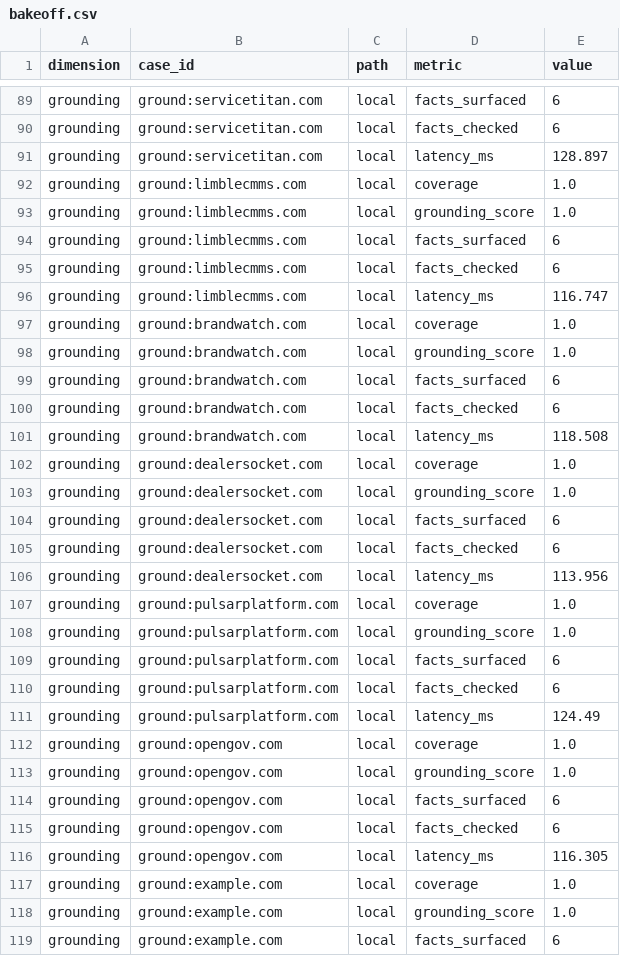
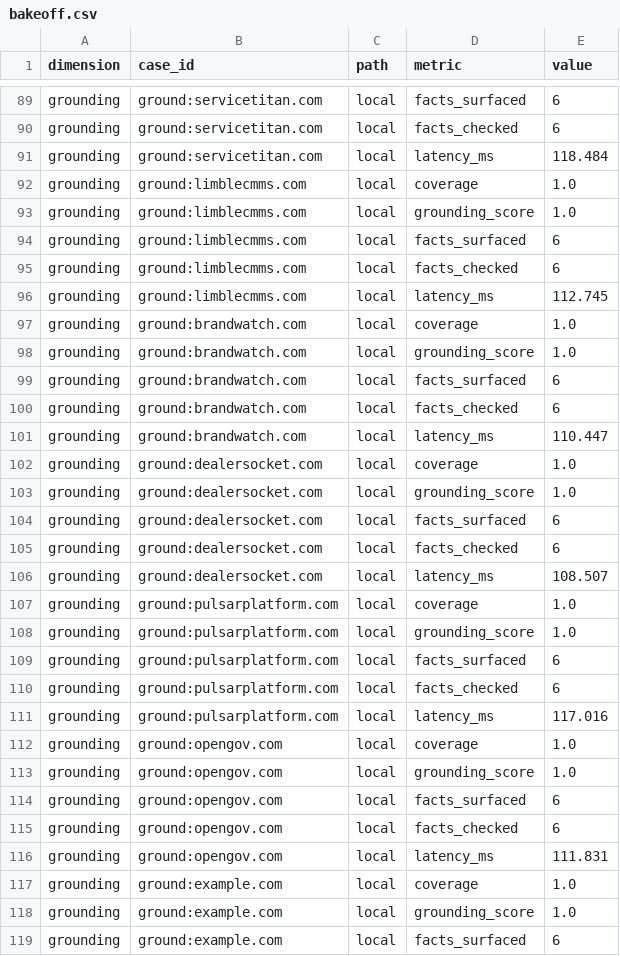
Before and after one commit to knowledge2-ai/knowledge2-icp, a CSV file: bakeoff.csv, drawn as a sheet; only a part is shown, gaps mark what is left out; the diff covers the shown part only.

```diff
--- a/bakeoff.csv
+++ b/bakeoff.csv
@@ -90,3 +90,3 @@ grounding,ground:servicetitan.com,local,facts_surfaced,6
 grounding,ground:servicetitan.com,local,facts_checked,6
-grounding,ground:servicetitan.com,local,latency_ms,128.897
+grounding,ground:servicetitan.com,local,latency_ms,118.484
 grounding,ground:limblecmms.com,local,coverage,1.0
@@ -95,3 +95,3 @@ grounding,ground:limblecmms.com,local,facts_surfaced,6
 grounding,ground:limblecmms.com,local,facts_checked,6
-grounding,ground:limblecmms.com,local,latency_ms,116.747
+grounding,ground:limblecmms.com,local,latency_ms,112.745
 grounding,ground:brandwatch.com,local,coverage,1.0
@@ -100,3 +100,3 @@ grounding,ground:brandwatch.com,local,facts_surfaced,6
 grounding,ground:brandwatch.com,local,facts_checked,6
-grounding,ground:brandwatch.com,local,latency_ms,118.508
+grounding,ground:brandwatch.com,local,latency_ms,110.447
 grounding,ground:dealersocket.com,local,coverage,1.0
@@ -105,3 +105,3 @@ grounding,ground:dealersocket.com,local,facts_surfaced,6
 grounding,ground:dealersocket.com,local,facts_checked,6
-grounding,ground:dealersocket.com,local,latency_ms,113.956
+grounding,ground:dealersocket.com,local,latency_ms,108.507
 grounding,ground:pulsarplatform.com,local,coverage,1.0
@@ -110,3 +110,3 @@ grounding,ground:pulsarplatform.com,local,facts_surfaced,6
 grounding,ground:pulsarplatform.com,local,facts_checked,6
-grounding,ground:pulsarplatform.com,local,latency_ms,124.49
+grounding,ground:pulsarplatform.com,local,latency_ms,117.016
 grounding,ground:opengov.com,local,coverage,1.0
@@ -115,3 +115,3 @@ grounding,ground:opengov.com,local,facts_surfaced,6
 grounding,ground:opengov.com,local,facts_checked,6
-grounding,ground:opengov.com,local,latency_ms,116.305
+grounding,ground:opengov.com,local,latency_ms,111.831
 grounding,ground:example.com,local,coverage,1.0
```
Also changed, not shown: 30 edited cells elsewhere in this file, 4 other files.
